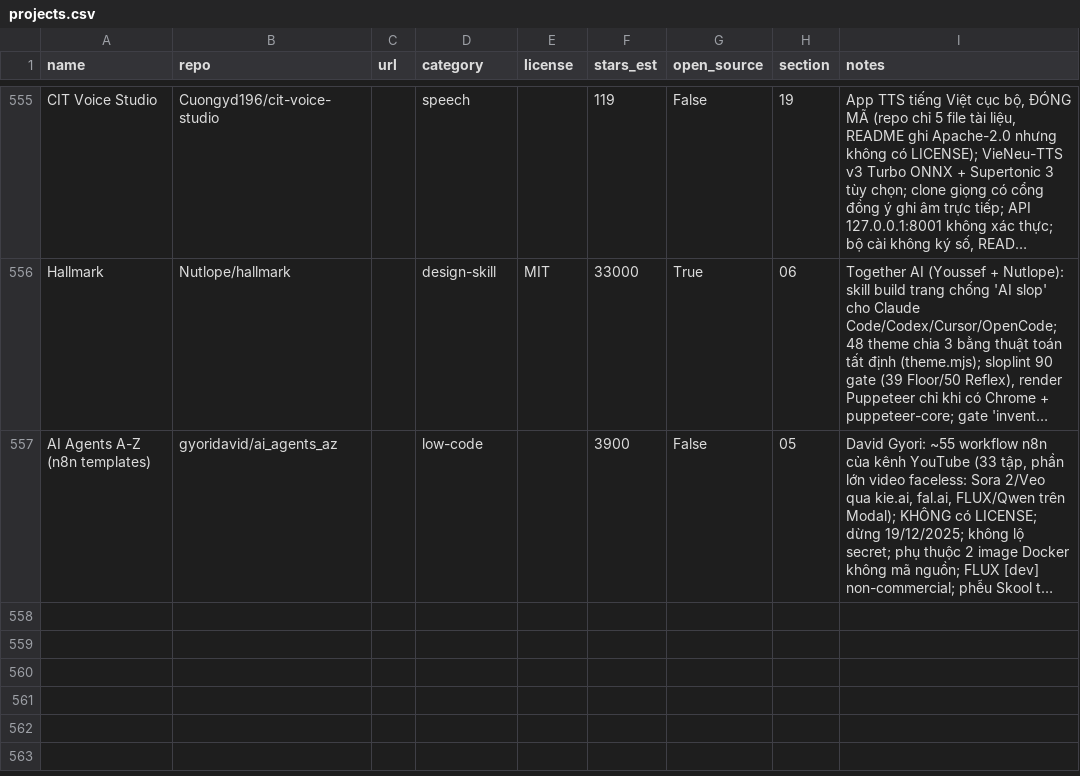
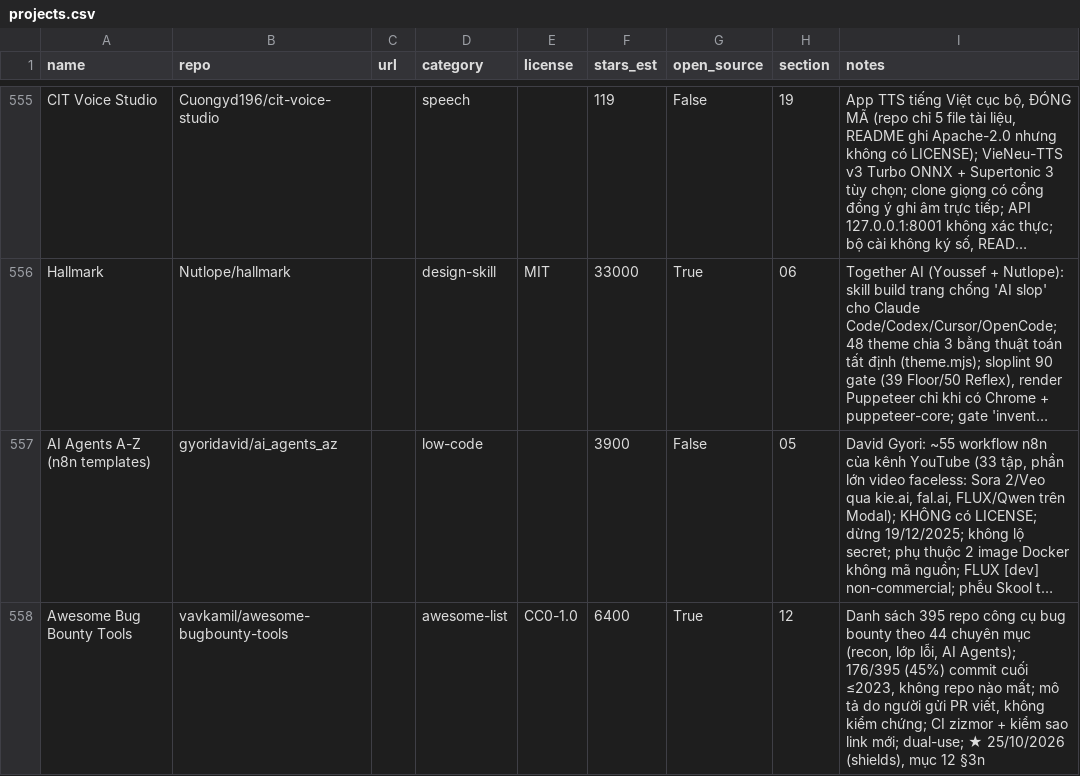
Before and after one commit to seeker19110/stored, a CSV file: data/projects.csv, drawn as a sheet; only a part is shown, gaps mark what is left out; long unchanged cells end in …; the diff names each change by its address in the sheet, - before the commit and + after, or states it on an @@ line.

```diff
--- a/data/projects.csv
+++ b/data/projects.csv
+row 558: Awesome Bug Bounty Tools | vavkamil/awesome-bugbounty-tools |  | awesome-list | CC0-1.0 | 6400 | True | 12 | Danh sách 395 repo công cụ bug bounty theo 44 chuyên mục (recon, lớp lỗi, AI Agents); 176/395 (45%) commit cuối ≤2023, không repo nào mất; mô tả do người gửi PR viết, không kiểm chứng; CI zizmor + kiểm sao link mới; dual-use; ★ 25/10/2026 (shields), mục 12 §3n
```
Also changed, not shown: 4 other files.
